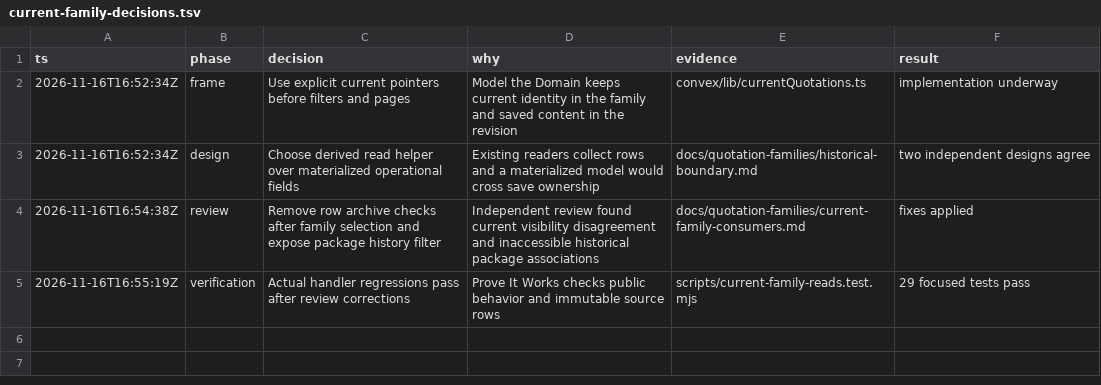
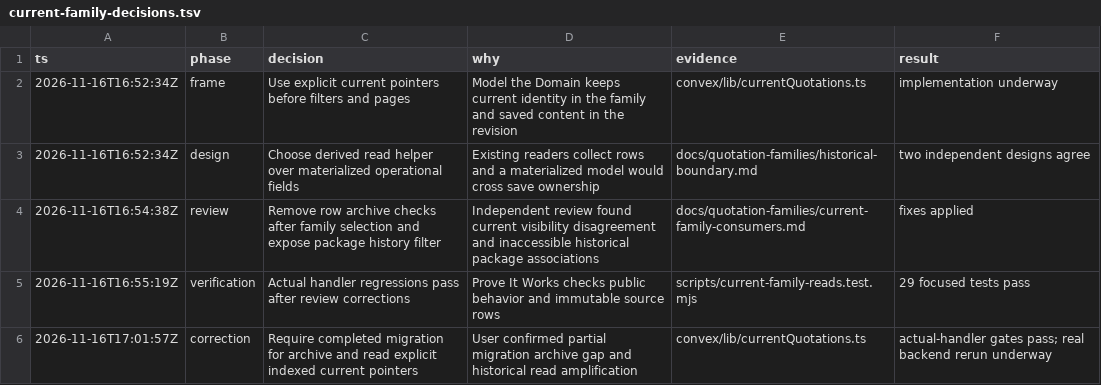
Before and after one commit to hasififwat/hasififwat-mkm-quotation-management-system, a TSV file: docs/quotation-families/current-family-decisions.tsv, drawn as a sheet; the diff names each change by its address in the sheet, - before the commit and + after, or states it on an @@ line.

Commit message:
fix(quotations): guard archive cutover and index current reads

```diff
--- a/docs/quotation-families/current-family-decisions.tsv
+++ b/docs/quotation-families/current-family-decisions.tsv
+row 6: 2026-11-16T17:01:57Z | correction | Require completed migration for archive and read explicit indexed current pointers | User confirmed partial migration archive gap and historical read amplification | convex/lib/currentQuotations.ts | actual-handler gates pass; real backend rerun underway
```
Also changed, not shown: 4 other files.
